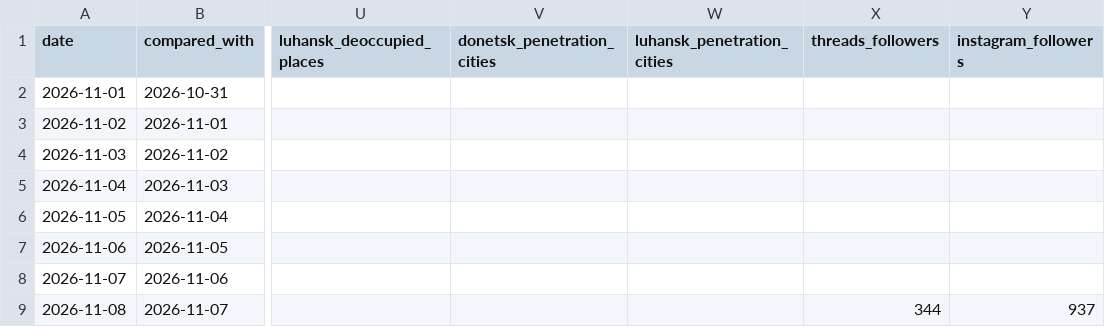
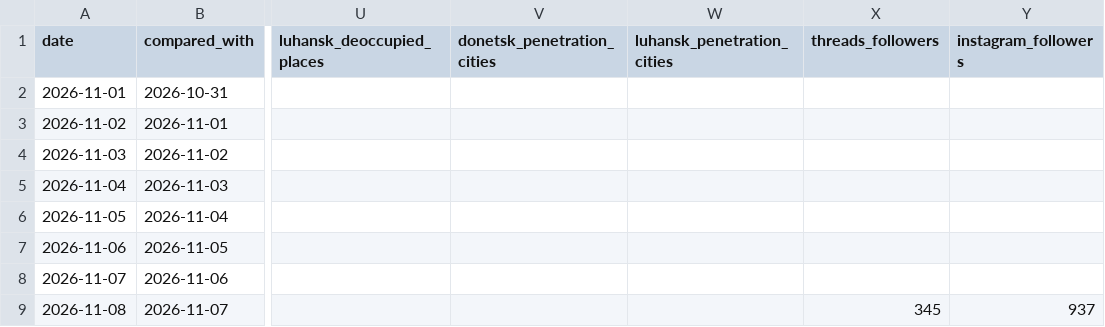
Before and after one commit to Anti-Crisis-Media-Center/deepstate-tracker, a CSV file: data/history.csv, drawn as a sheet; only a part is shown, gaps mark what is left out; the diff names each change by its address in the sheet, - before the commit and + after, or states it on an @@ line.

```diff
--- a/data/history.csv
+++ b/data/history.csv
-X9 (threads_followers): 344
+X9 (threads_followers): 345
```
Also changed, not shown: 1 other file.
